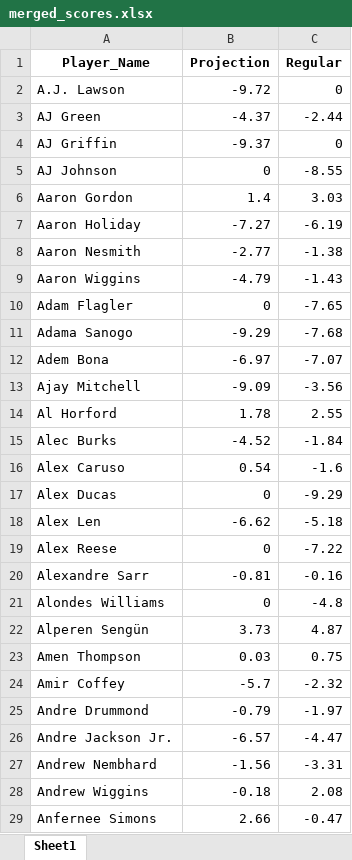
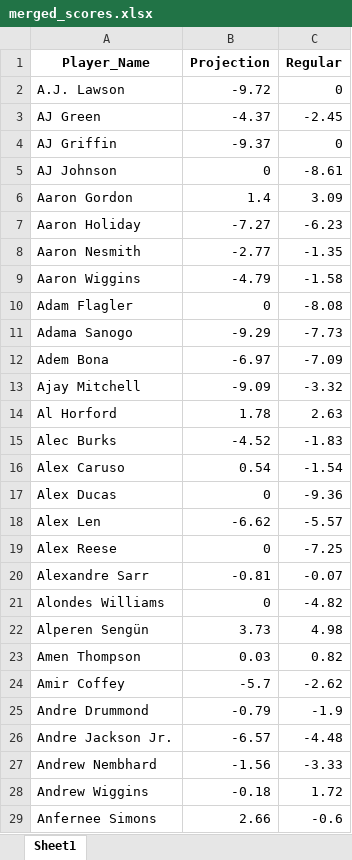
Before and after one commit to ikucukkaya/TradeMachine, an Excel workbook: data/merged_scores.xlsx, sheet Sheet1, drawn as a sheet; only a part is shown; values as stored, in another font and other column widths than the file's, no borders; the diff covers the shown part only; the diff names each change by its address in the sheet, - before the commit and + after, or states it on an @@ line.

```diff
--- a/data/merged_scores.xlsx (sheet Sheet1)
+++ b/data/merged_scores.xlsx (sheet Sheet1)
-C3 (Regular): -2.44
+C3 (Regular): -2.45
-C5 (Regular): -8.55
+C5 (Regular): -8.61
-C6 (Regular): 3.03
+C6 (Regular): 3.09
-C7 (Regular): -6.19
+C7 (Regular): -6.23
-C8 (Regular): -1.38
+C8 (Regular): -1.35
-C9 (Regular): -1.43
+C9 (Regular): -1.58
-C10 (Regular): -7.65
+C10 (Regular): -8.08
-C11 (Regular): -7.68
+C11 (Regular): -7.73
-C12 (Regular): -7.07
+C12 (Regular): -7.09
-C13 (Regular): -3.56
+C13 (Regular): -3.32
-C14 (Regular): 2.55
+C14 (Regular): 2.63
-C15 (Regular): -1.84
+C15 (Regular): -1.83
-C16 (Regular): -1.6
+C16 (Regular): -1.54
-C17 (Regular): -9.29
+C17 (Regular): -9.36
-C18 (Regular): -5.18
+C18 (Regular): -5.57
-C19 (Regular): -7.22
+C19 (Regular): -7.25
-C20 (Regular): -0.16
+C20 (Regular): -0.07
-C21 (Regular): -4.8
+C21 (Regular): -4.82
-C22 (Regular): 4.87
+C22 (Regular): 4.98
-C23 (Regular): 0.75
+C23 (Regular): 0.82
-C24 (Regular): -2.32
+C24 (Regular): -2.62
-C25 (Regular): -1.97
+C25 (Regular): -1.9
-C26 (Regular): -4.47
+C26 (Regular): -4.48
-C27 (Regular): -3.31
+C27 (Regular): -3.33
-C28 (Regular): 2.08
+C28 (Regular): 1.72
-C29 (Regular): -0.47
+C29 (Regular): -0.6
```
Also changed, not shown: 2 added rows and 435 edited cells elsewhere in this sheet, data/2024-25_NBA_Regular_Season_Updated_daily.xlsx, data/2024-25_Rest_of_Season_Rankings_Projections_updated_daily.xlsx.
